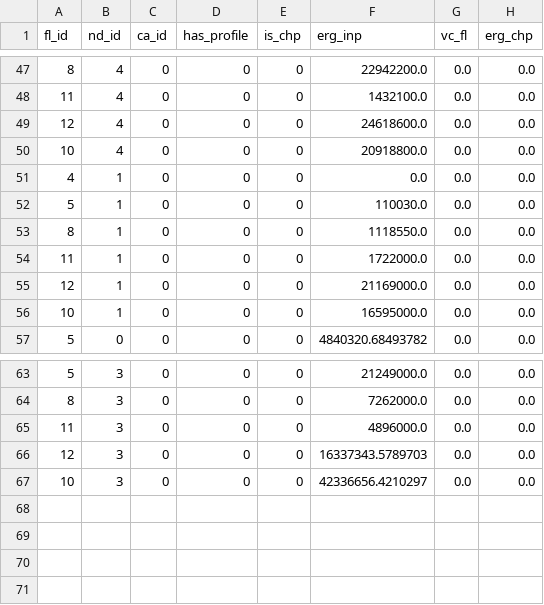
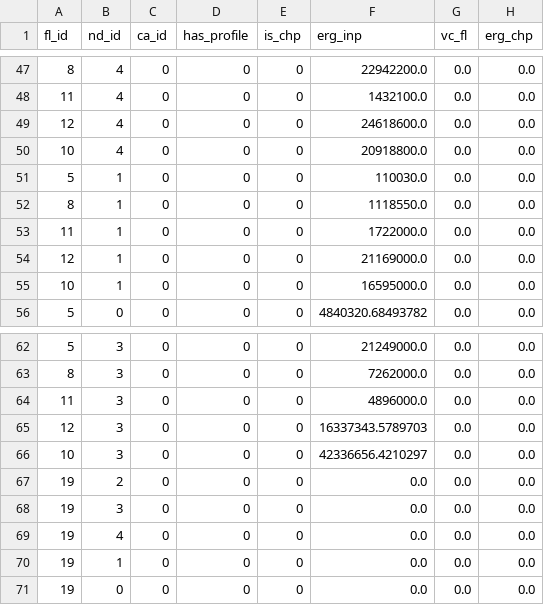
Before and after one commit to mcsoini/grimsel, a CSV file: input_data/fuel_node_encar.csv, drawn as a sheet; only a part is shown, gaps mark what is left out; removed rows and columns are numbered as before the commit, all else as after; the diff names each change by its address in the sheet, - before the commit and + after, or states it on an @@ line.

```diff
--- a/input_data/fuel_node_encar.csv
+++ b/input_data/fuel_node_encar.csv
-row 51: 4 | 1 | 0 | 0 | 0 | 0.0 | 0.0 | 0.0
+row 67: 19 | 2 | 0 | 0 | 0 | 0.0 | 0.0 | 0.0
+row 68: 19 | 3 | 0 | 0 | 0 | 0.0 | 0.0 | 0.0
+row 69: 19 | 4 | 0 | 0 | 0 | 0.0 | 0.0 | 0.0
+row 70: 19 | 1 | 0 | 0 | 0 | 0.0 | 0.0 | 0.0
+row 71: 19 | 0 | 0 | 0 | 0 | 0.0 | 0.0 | 0.0
```
Also changed, not shown: input_data/def_fuel.csv, input_data/def_node.csv, 7 other files.
